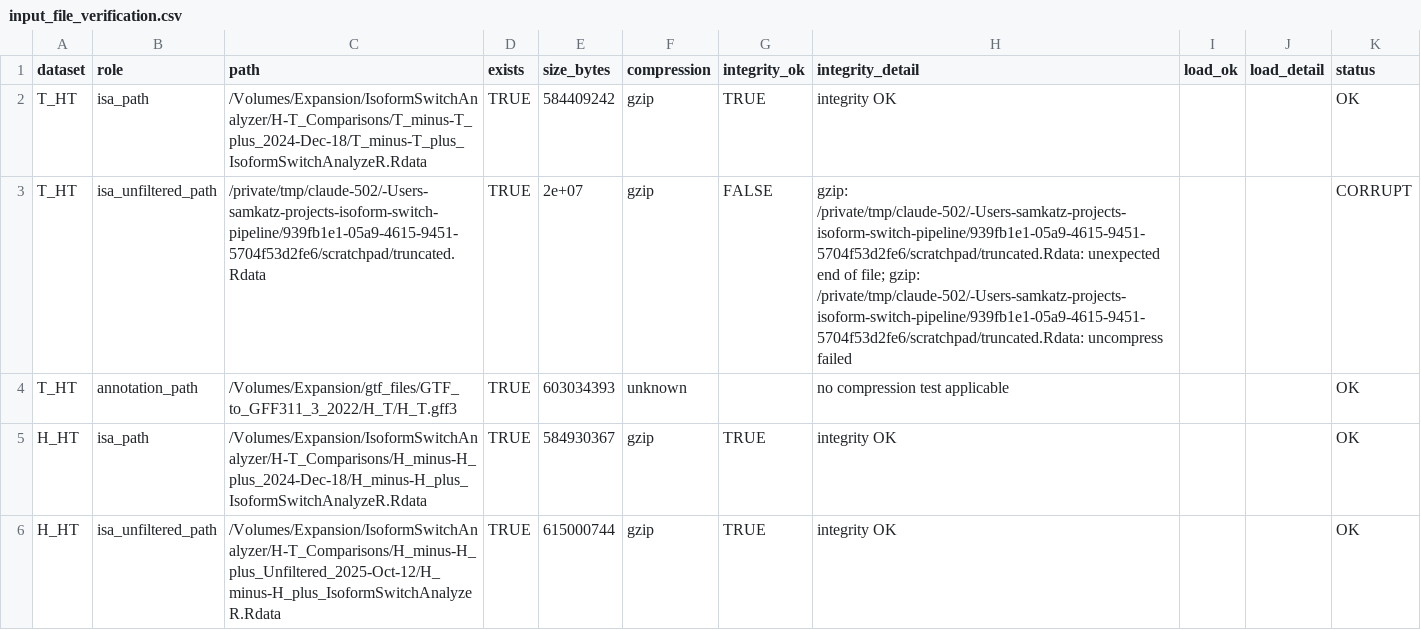
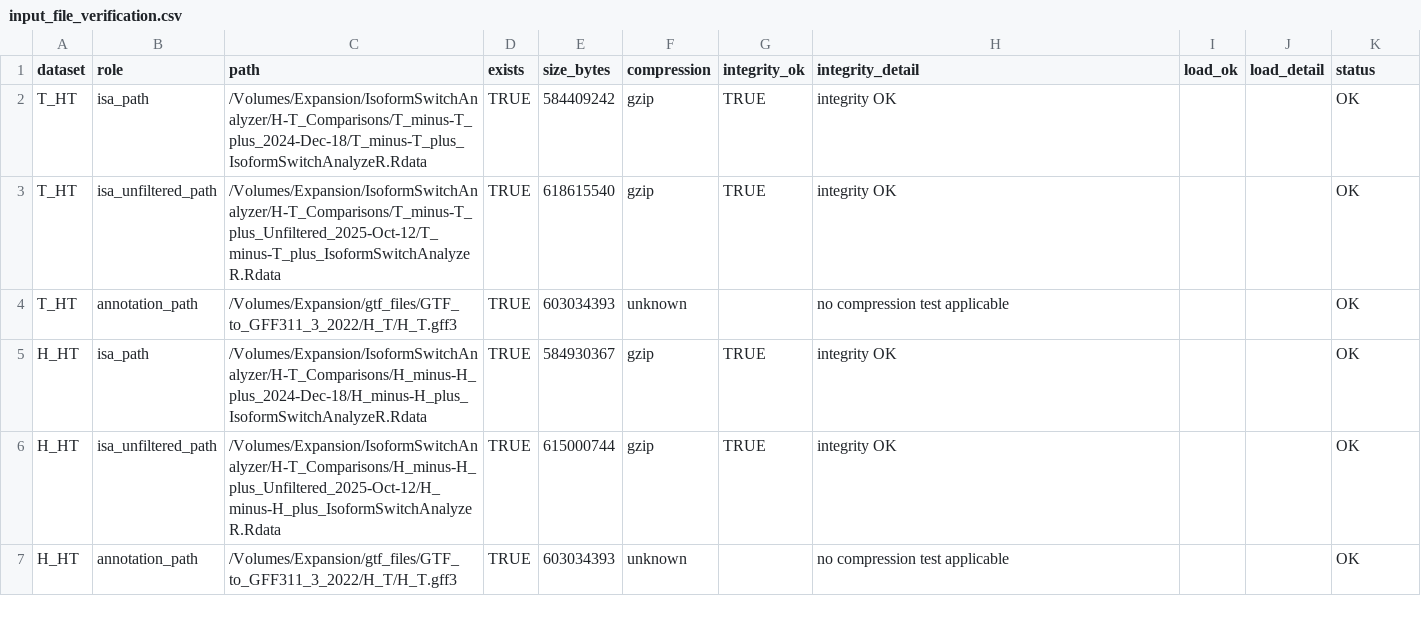
Before and after one commit to samkatzphd/isoform-switching-tlr4, a CSV file: results/tables/input_file_verification.csv, drawn as a sheet; only a part is shown; the shorter side is filled out with more unchanged rows.

```diff
--- a/results/tables/input_file_verification.csv
+++ b/results/tables/input_file_verification.csv
@@ -2,3 +2,3 @@
 "T_HT","isa_path","/Volumes/Expansion/IsoformSwitchAnalyzer/H-T_Comparisons/T_minus-T_plus_2024-Dec-18/T_minus-T_plus_IsoformSwitchAnalyzeR.Rdata",TRUE,584409242,"gzip",TRUE,"integrity OK",,"","OK"
-"T_HT","isa_unfiltered_path","/private/tmp/claude-502/-Users-samkatz-projects-isoform-switch-pipeline/939fb1e1-05a9-4615-9451-5704f53d2fe6/scratchpad/truncated.Rdata",TRUE,2e+07,"gzip",FALSE,"gzip: /private/tmp/claude-502/-Users-samkatz-projects-isoform-switch-pipeline/939fb1e1-05a9-4615-9451-5704f53d2fe6/scratchpad/truncated.Rdata: unexpected end of file; gzip: /private/tmp/claude-502/-Users-samkatz-projects-isoform-switch-pipeline/939fb1e1-05a9-4615-9451-5704f53d2fe6/scratchpad/truncated.Rdata: uncompress failed",,"","CORRUPT"
+"T_HT","isa_unfiltered_path","/Volumes/Expansion/IsoformSwitchAnalyzer/H-T_Comparisons/T_minus-T_plus_Unfiltered_2025-Oct-12/T_minus-T_plus_IsoformSwitchAnalyzeR.Rdata",TRUE,618615540,"gzip",TRUE,"integrity OK",,"","OK"
 "T_HT","annotation_path","/Volumes/Expansion/gtf_files/GTF_to_GFF311_3_2022/H_T/H_T.gff3",TRUE,603034393,"unknown",,"no compression test applicable",,"","OK"
```
Also changed, not shown: results/tables/input_object_reduction_check.csv, results/tables/isoform_overlap_T_HT_vs_H_HT_summary.csv, 25 other files.
